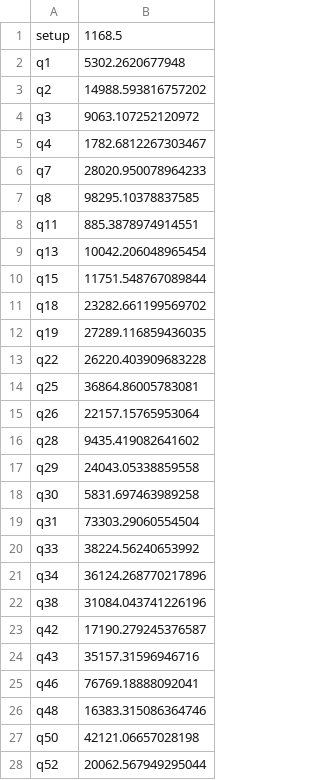
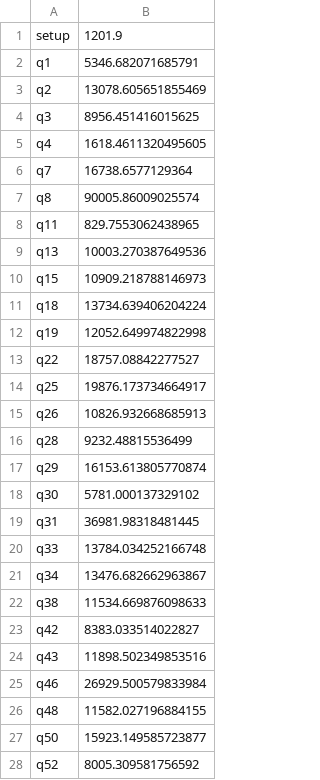
Before and after one commit to Sammy0009/sqlbench-results, a CSV file: sqlbench-ds/ballista-dev/workstation/sf100/results.csv, drawn as a sheet; only a part is shown; the diff covers the shown part only.

Commit message:
automated ballista results

```diff
--- a/sqlbench-ds/ballista-dev/workstation/sf100/results.csv
+++ b/sqlbench-ds/ballista-dev/workstation/sf100/results.csv
@@ -1,28 +1,28 @@
-setup,1168.5
-q1,5302.2620677948
-q2,14988.593816757202
-q3,9063.107252120972
-q4,1782.6812267303467
-q7,28020.950078964233
-q8,98295.10378837585
-q11,885.3878974914551
-q13,10042.206048965454
-q15,11751.548767089844
-q18,23282.661199569702
-q19,27289.116859436035
-q22,26220.403909683228
-q25,36864.86005783081
-q26,22157.15765953064
-q28,9435.419082641602
-q29,24043.05338859558
-q30,5831.697463989258
-q31,73303.29060554504
-q33,38224.56240653992
-q34,36124.268770217896
-q38,31084.043741226196
-q42,17190.279245376587
-q43,35157.31596946716
-q46,76769.18888092041
-q48,16383.315086364746
-q50,42121.06657028198
-q52,20062.567949295044
+setup,1201.9
+q1,5346.682071685791
+q2,13078.605651855469
+q3,8956.451416015625
+q4,1618.4611320495605
+q7,16738.6577129364
+q8,90005.86009025574
+q11,829.7553062438965
+q13,10003.270387649536
+q15,10909.218788146973
+q18,13734.639406204224
+q19,12052.649974822998
+q22,18757.08842277527
+q25,19876.173734664917
+q26,10826.932668685913
+q28,9232.48815536499
+q29,16153.613805770874
+q30,5781.000137329102
+q31,36981.98318481445
+q33,13784.034252166748
+q34,13476.682662963867
+q38,11534.669876098633
+q42,8383.033514022827
+q43,11898.502349853516
+q46,26929.500579833984
+q48,11582.027196884155
+q50,15923.149585723877
+q52,8005.309581756592
```
Also changed, not shown: 1 added row and 28 edited cells elsewhere in this file, sqlbench-h/ballista-dev/workstation/sf10/results.csv, 23 other files.
